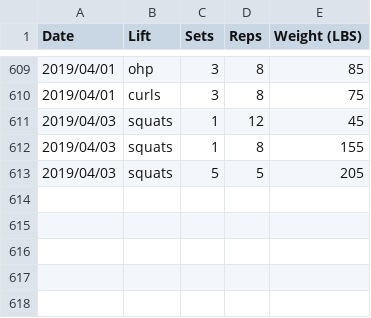
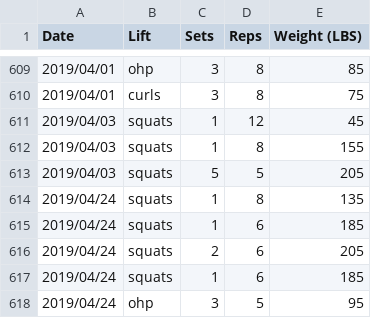
Before and after one commit to qpfiffer/qpfiffer.com, a CSV file: static/lifts.csv, drawn as a sheet; only a part is shown, gaps mark what is left out.

Commit message:
lifts

```diff
--- a/static/lifts.csv
+++ b/static/lifts.csv
@@ -613 +613,6 @@ Date,Lift,Sets,Reps,Weight (LBS)
 2019/04/03,squats,5,5,205
+2019/04/24,squats,1,8,135
+2019/04/24,squats,1,6,185
+2019/04/24,squats,2,6,205
+2019/04/24,squats,1,6,185
+2019/04/24,ohp,3,5,95
```
Also changed, not shown: 1 other file.
